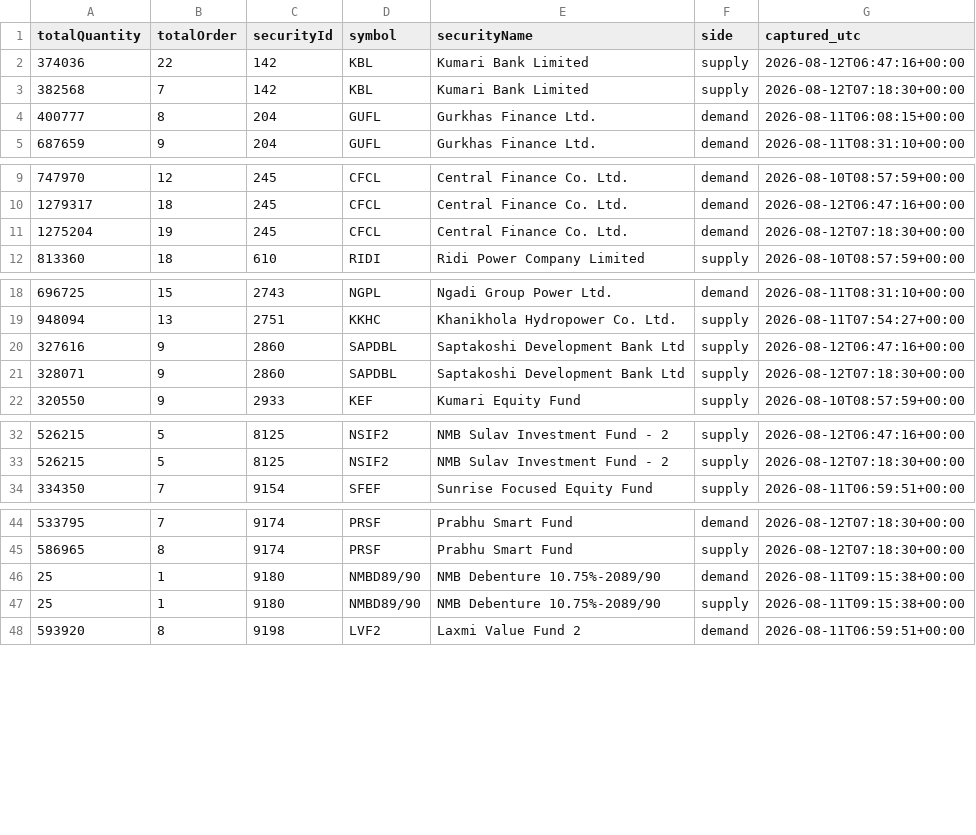
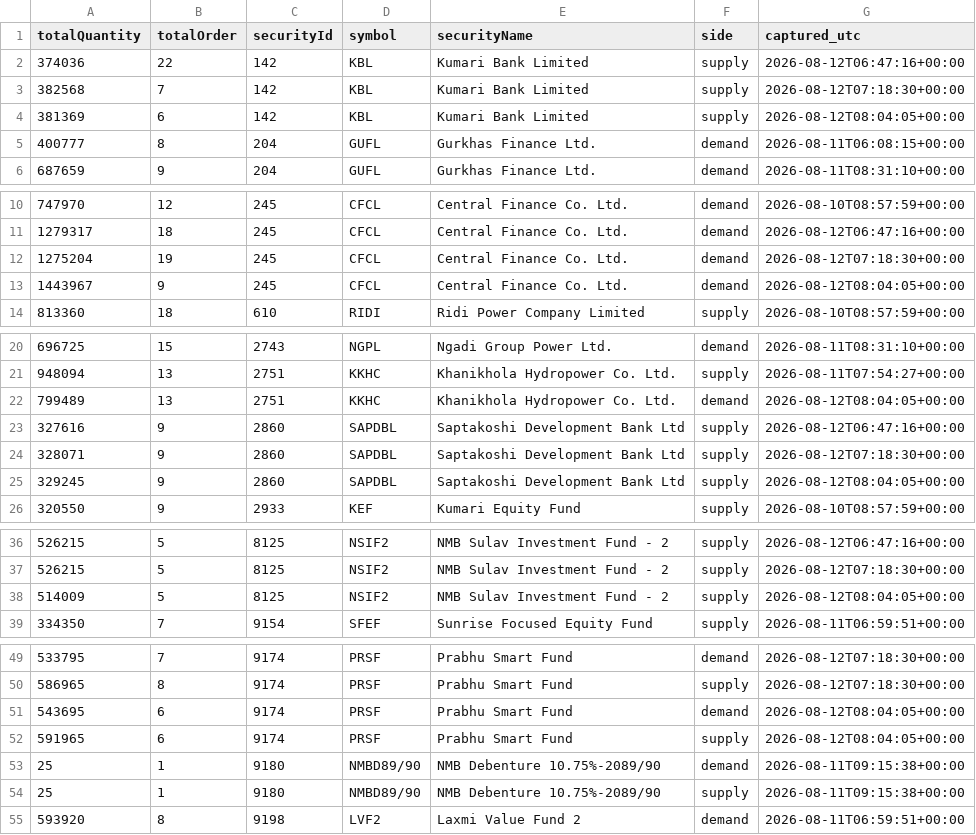
Before and after one commit to Aabaran7/nepse-forecast, a CSV file: data-mirror/orderbook/orderbook.csv, drawn as a sheet; only a part is shown, gaps mark what is left out; the diff covers the shown part only; the diff names each change by its address in the sheet, - before the commit and + after, or states it on an @@ line.

Commit message:
orderbook: 2026-08-12T08:04Z

```diff
--- a/data-mirror/orderbook/orderbook.csv
+++ b/data-mirror/orderbook/orderbook.csv
+row 4: 381369 | 6 | 142 | KBL | Kumari Bank Limited | supply | 2026-08-12T08:04:05+00:00
+row 13: 1443967 | 9 | 245 | CFCL | Central Finance Co. Ltd. | demand | 2026-08-12T08:04:05+00:00
+row 22: 799489 | 13 | 2751 | KKHC | Khanikhola Hydropower Co. Ltd. | demand | 2026-08-12T08:04:05+00:00
+row 25: 329245 | 9 | 2860 | SAPDBL | Saptakoshi Development Bank Ltd | supply | 2026-08-12T08:04:05+00:00
+row 38: 514009 | 5 | 8125 | NSIF2 | NMB Sulav Investment Fund - 2 | supply | 2026-08-12T08:04:05+00:00
+row 51: 543695 | 6 | 9174 | PRSF | Prabhu Smart Fund | demand | 2026-08-12T08:04:05+00:00
+row 52: 591965 | 6 | 9174 | PRSF | Prabhu Smart Fund | supply | 2026-08-12T08:04:05+00:00
```
Also changed, not shown: 3 added rows elsewhere in this file, data-mirror/orderbook/_manifest.csv, 2 other files.
